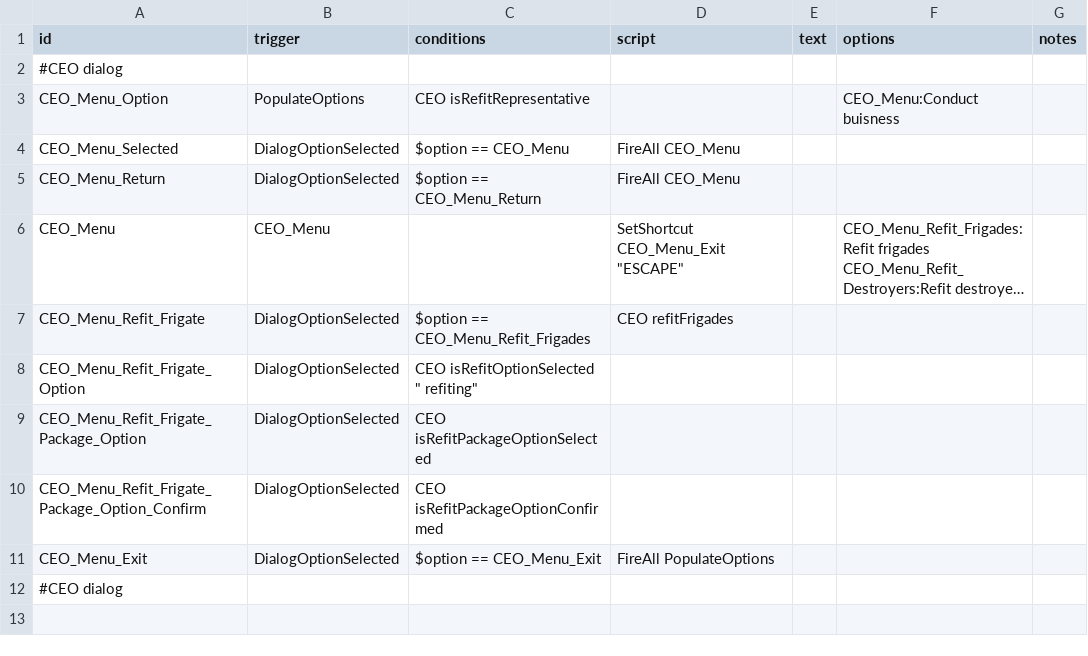
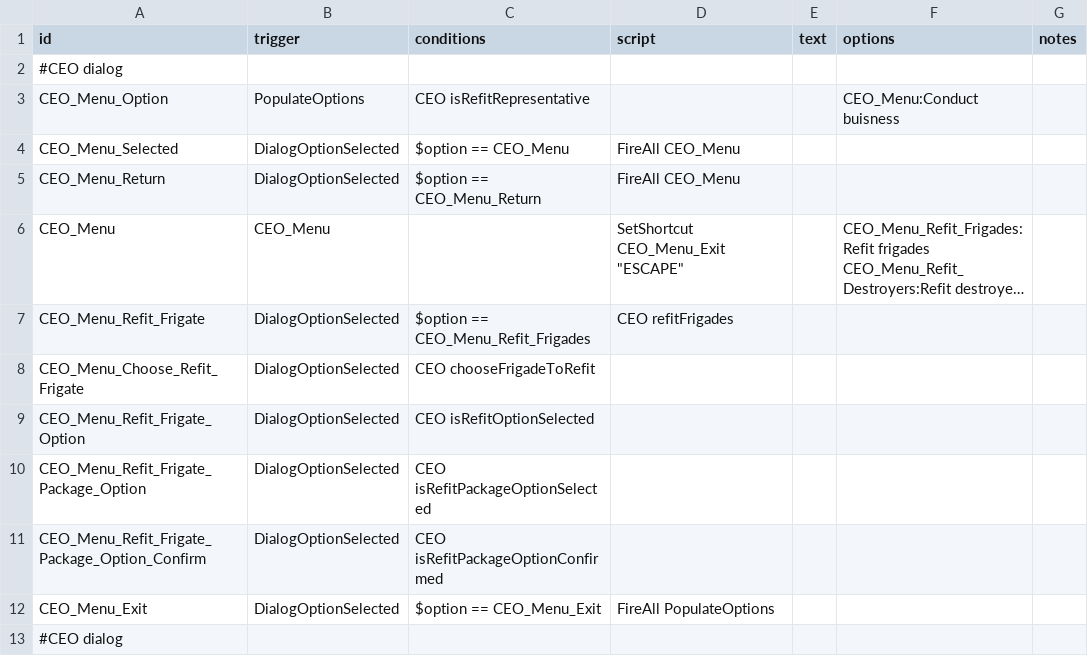
Before and after one commit to GeorgeMarinov/pantheonorbitalworks, a CSV file: assets/data/campaign/rules.csv, drawn as a sheet; long unchanged cells end in …; addresses are those after the commit; the diff names each change by its address in the sheet, - before the commit and + after, or states it on an @@ line.

```diff
--- a/assets/data/campaign/rules.csv
+++ b/assets/data/campaign/rules.csv
+row 8: CEO_Menu_Choose_Refit_Frigate | DialogOptionSelected | CEO chooseFrigadeToRefit
-C9 (conditions): CEO isRefitOptionSelected " refiting"
+C9 (conditions): CEO isRefitOptionSelected
```
Also changed, not shown: assets/data/hulls/ship_data.csv, assets/data/weapons/weapon_data.csv, 7 other files.
